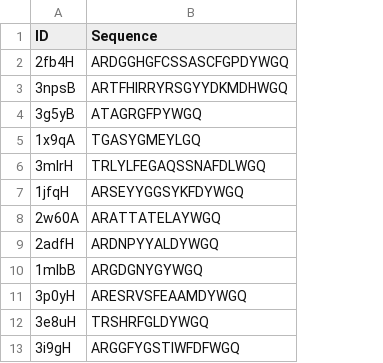
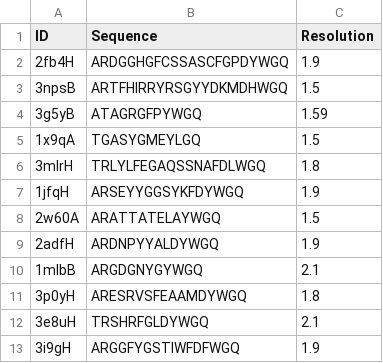
Before and after one commit to brennanaba/H3Ranker, a CSV file: H3Ranker/test_data.csv, drawn as a sheet; only a part is shown; the diff names each change by its address in the sheet, - before the commit and + after, or states it on an @@ line.

```diff
--- a/H3Ranker/test_data.csv
+++ b/H3Ranker/test_data.csv
+column C (Resolution), rows 2-13: 1.9 | 1.5 | 1.59 | 1.5 | 1.8 | 1.9 | 1.5 | 1.9 | 2.1 | 1.8 | 2.1 | 1.9
```
Also changed, not shown: H3Ranker/data.csv, H3Ranker/validation_data.csv, 3 other files.
